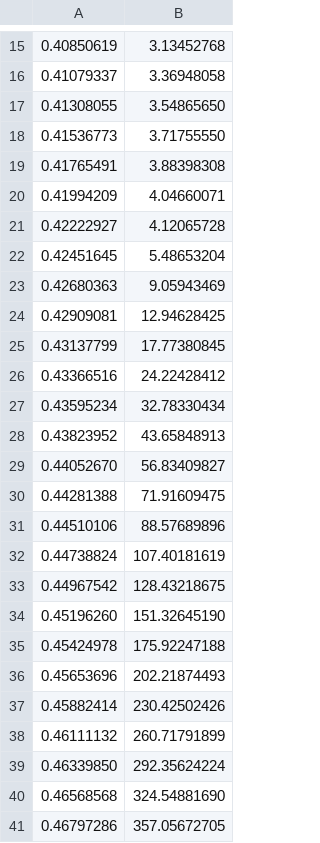
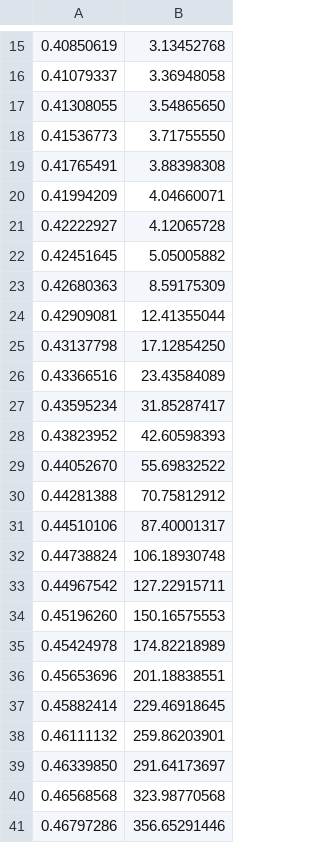
Before and after one commit to mar-yan24/mujoco-compliant-tendon-python, a CSV file: osim_muscle_data/Rajagopal/fdl_r_sim_passive.csv, drawn as a sheet; only a part is shown, gaps mark what is left out; removed rows and columns are numbered as before the commit, all else as after; the diff names each change by its address in the sheet, - before the commit and + after, or states it on an @@ line.

```diff
--- a/osim_muscle_data/Rajagopal/fdl_r_sim_passive.csv
+++ b/osim_muscle_data/Rajagopal/fdl_r_sim_passive.csv
-B22: 5.48653204
+B22: 5.05005882
-B23: 9.05943469
+B23: 8.59175309
-B24: 12.94628425
+B24: 12.41355044
-row 25: 0.43137799 | 17.77380845
+row 25: 0.43137798 | 17.12854250
-B26: 24.22428412
+B26: 23.43584089
-B27: 32.78330434
+B27: 31.85287417
-B28: 43.65848913
+B28: 42.60598393
-B29: 56.83409827
+B29: 55.69832522
-B30: 71.91609475
+B30: 70.75812912
-B31: 88.57689896
+B31: 87.40001317
-B32: 107.40181619
+B32: 106.18930748
-B33: 128.43218675
+B33: 127.22915711
-B34: 151.32645190
+B34: 150.16575553
-B35: 175.92247188
+B35: 174.82218989
-B36: 202.21874493
+B36: 201.18838551
-B37: 230.42502426
+B37: 229.46918645
-B38: 260.71791899
+B38: 259.86203901
-B39: 292.35624224
+B39: 291.64173697
-B40: 324.54881690
+B40: 323.98770568
-B41: 357.05672705
+B41: 356.65291446
```
Also changed, not shown: mujoco_muscle_data/gait14dof22musc_planar_20170320/fitted_params_length_only.csv, osim_muscle_data/Rajagopal/edl_r_sim_active.csv, 26 other files.
